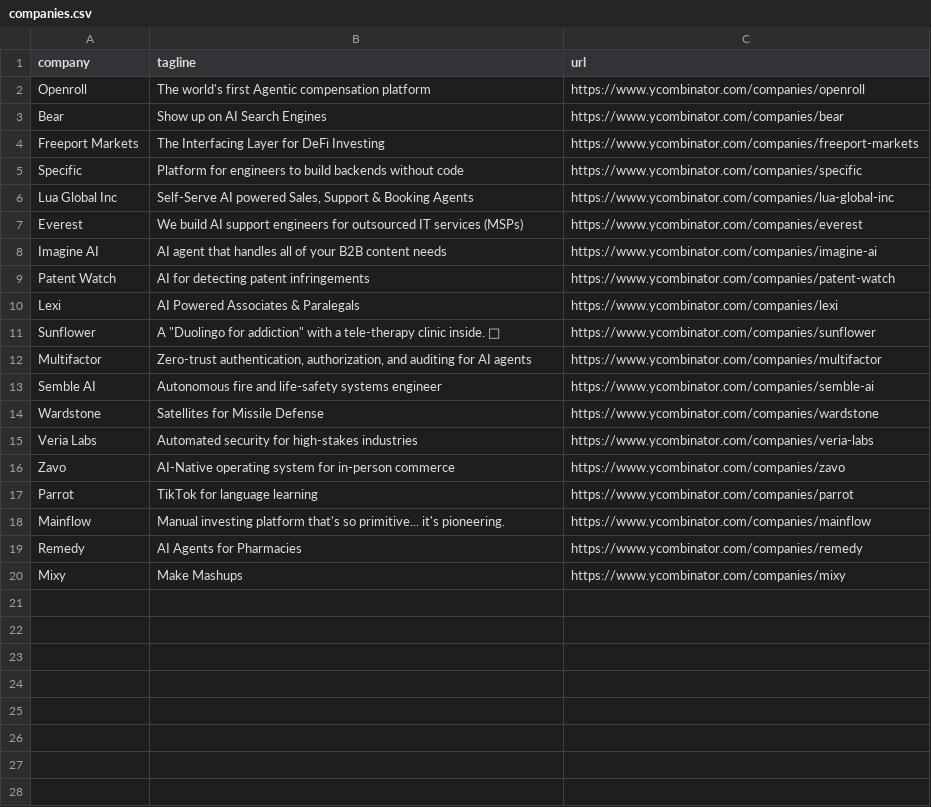
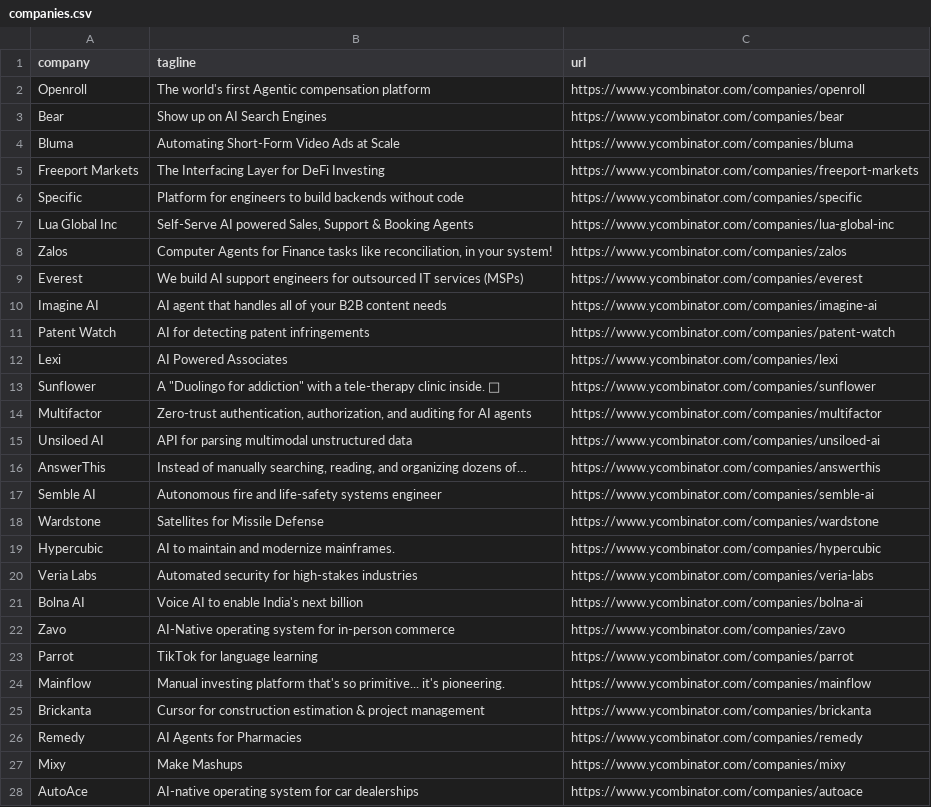
Before and after one commit to mcottle1/yc-updates, a CSV file: companies.csv, drawn as a sheet.

```diff
--- a/companies.csv
+++ b/companies.csv
@@ -3,2 +3,3 @@ Openroll,The world's first Agentic compensation platform,https://www.ycombinator
 Bear,Show up on AI Search Engines,https://www.ycombinator.com/companies/bear
+Bluma,Automating Short-Form Video Ads at Scale,https://www.ycombinator.com/companies/bluma
 Freeport Markets,The Interfacing Layer for DeFi Investing,https://www.ycombinator.com/companies/freeport-markets
@@ -6,2 +7,3 @@ Specific,Platform for engineers to build backends without code,https://www.ycomb
 Lua Global Inc,"Self-Serve AI powered Sales, Support & Booking Agents",https://www.ycombinator.com/companies/lua-global-inc
+Zalos,"Computer Agents for Finance tasks like reconciliation, in your system!",https://www.ycombinator.com/companies/zalos
 Everest,We build AI support engineers for outsourced IT services (MSPs),https://www.ycombinator.com/companies/everest
@@ -9,8 +11,12 @@ Imagine AI,AI agent that handles all of your B2B content needs,https://www.ycomb
 Patent Watch,AI for detecting patent infringements,https://www.ycombinator.com/companies/patent-watch
-Lexi,AI Powered Associates & Paralegals,https://www.ycombinator.com/companies/lexi
+Lexi,AI Powered Associates,https://www.ycombinator.com/companies/lexi
 Sunflower,"A ""Duolingo for addiction"" with a tele-therapy clinic inside. 🌻",https://www.ycombinator.com/companies/sunflower
 Multifactor,"Zero-trust authentication, authorization, and auditing for AI agents",https://www.ycombinator.com/companies/multifactor
+Unsiloed AI,API for parsing multimodal unstructured data,https://www.ycombinator.com/companies/unsiloed-ai
+AnswerThis,"Instead of manually searching, reading, and organizing dozens of…",https://www.ycombinator.com/companies/answerthis
 Semble AI,Autonomous fire and life-safety systems engineer,https://www.ycombinator.com/companies/semble-ai
 Wardstone,Satellites for Missile Defense,https://www.ycombinator.com/companies/wardstone
+Hypercubic,AI to maintain and modernize mainframes.,https://www.ycombinator.com/companies/hypercubic
 Veria Labs,Automated security for high-stakes industries,https://www.ycombinator.com/companies/veria-labs
+Bolna AI,Voice AI to enable India's next billion,https://www.ycombinator.com/companies/bolna-ai
 Zavo,AI-Native operating system for in-person commerce,https://www.ycombinator.com/companies/zavo
@@ -18,3 +24,5 @@ Parrot,TikTok for language learning,https://www.ycombinator.com/companies/parrot
 Mainflow,Manual investing platform that's so primitive... it's pioneering.,https://www.ycombinator.com/companies/mainflow
+Brickanta,Cursor for construction estimation & project management,https://www.ycombinator.com/companies/brickanta
 Remedy,AI Agents for Pharmacies,https://www.ycombinator.com/companies/remedy
 Mixy,Make Mashups,https://www.ycombinator.com/companies/mixy
+AutoAce,AI-native operating system for car dealerships,https://www.ycombinator.com/companies/autoace
```
